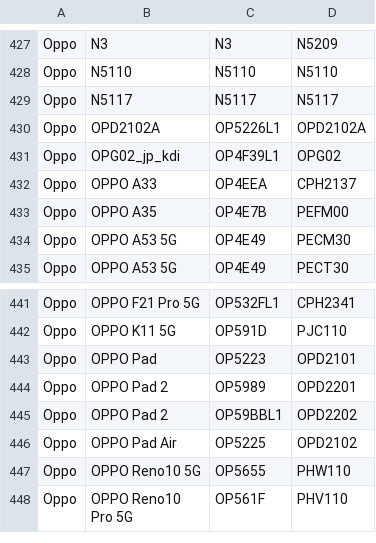
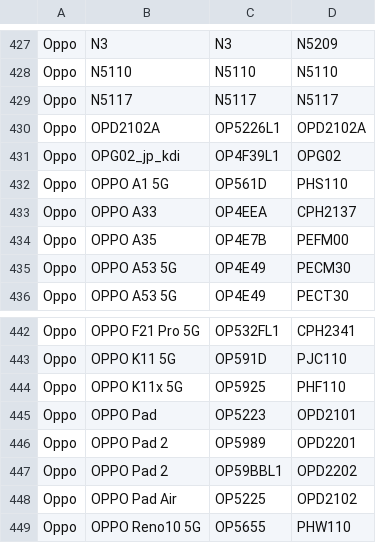
Before and after one commit to Soar1989/get_android_data, a CSV file: data/oplus_gms_devices.csv, drawn as a sheet; only a part is shown, gaps mark what is left out; the shorter side is filled out with more unchanged rows.

```diff
--- a/data/oplus_gms_devices.csv
+++ b/data/oplus_gms_devices.csv
@@ -431,2 +431,3 @@ Oppo,OPD2102A,OP5226L1,OPD2102A
 Oppo,OPG02_jp_kdi,OP4F39L1,OPG02
+Oppo,OPPO A1 5G,OP561D,PHS110
 Oppo,OPPO A33,OP4EEA,CPH2137
@@ -442,2 +443,3 @@ Oppo,OPPO F21 Pro 5G,OP532FL1,CPH2341
 Oppo,OPPO K11 5G,OP591D,PJC110
+Oppo,OPPO K11x 5G,OP5925,PHF110
 Oppo,OPPO Pad,OP5223,OPD2101
```
Also changed, not shown: data/vivo_gms_devices.csv.
